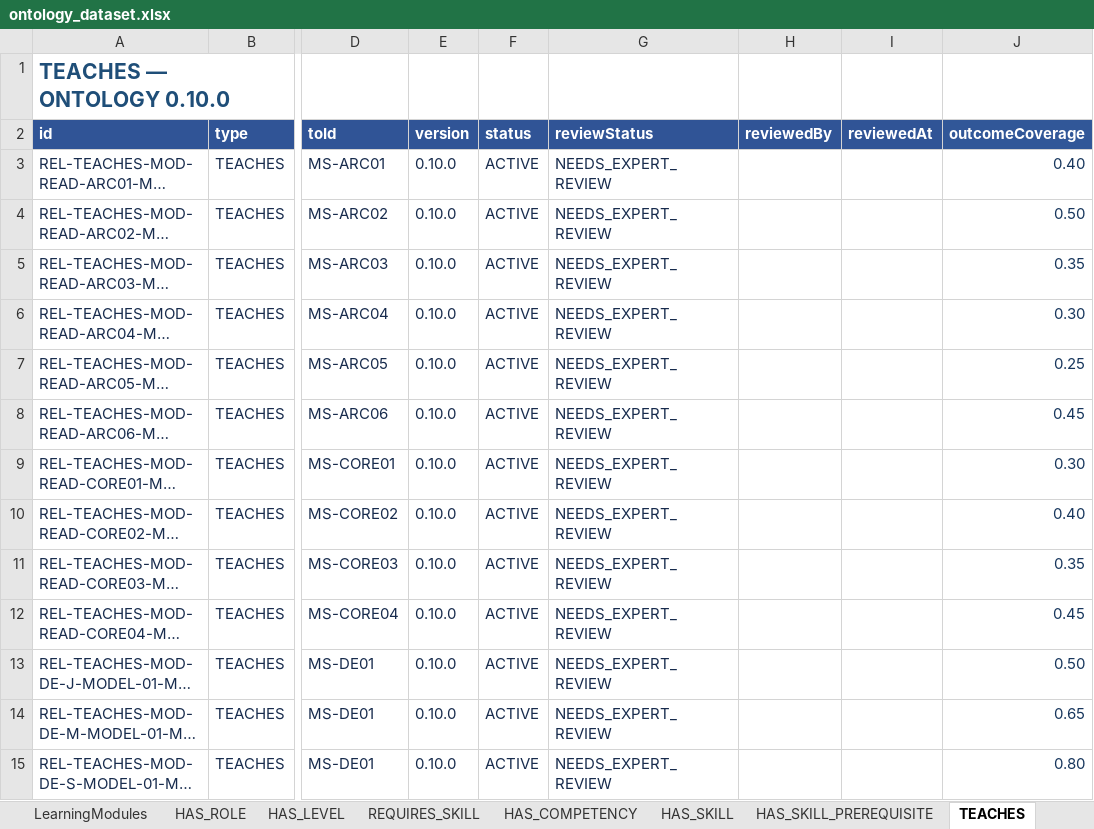
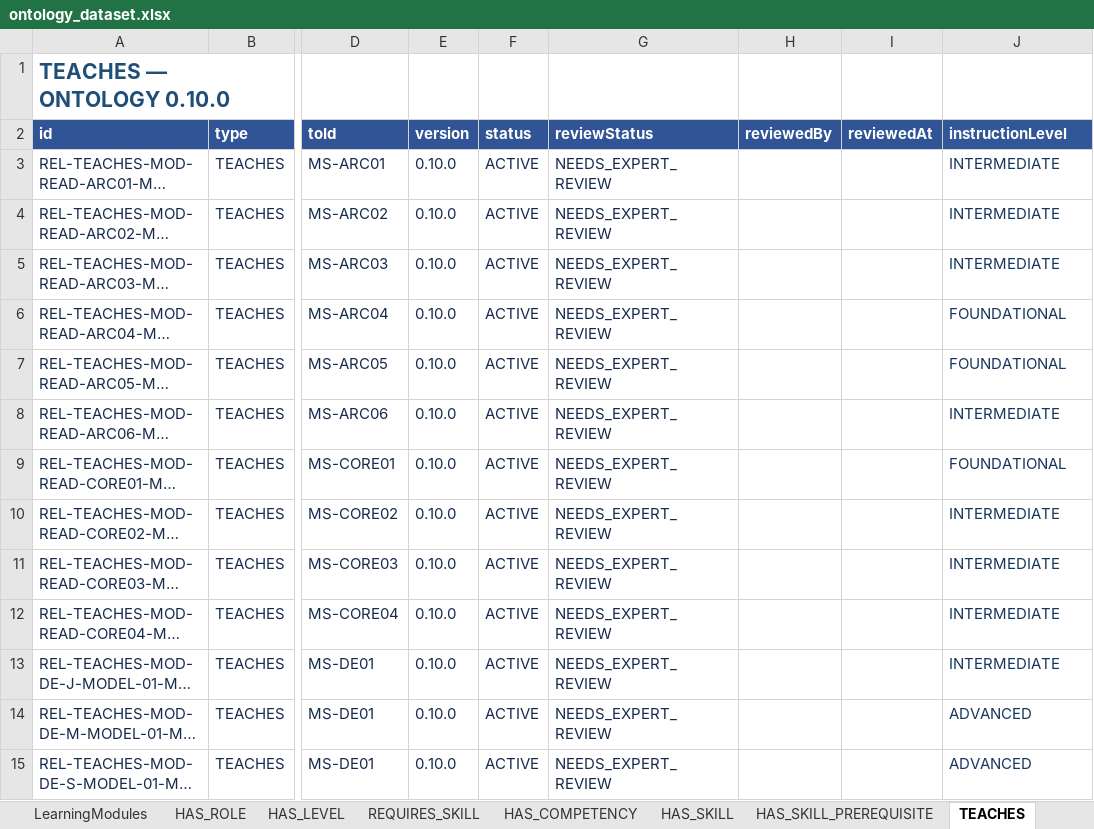
Before and after one commit to SEP490-Fall-2026-GFA26SE64/SEP490, an Excel workbook: documents/dataset/ontology_dataset.xlsx, sheet TEACHES, drawn as a sheet; only a part is shown, gaps mark what is left out; long unchanged cells end in …; values as stored, in another font and other column widths than the file's, no borders; the diff covers the shown part only; the diff names each change by its address in the sheet, - before the commit and + after, or states it on an @@ line.

Commit message:
Update ontology
 outcomeCoverage  -> instructionLevel

```diff
--- a/documents/dataset/ontology_dataset.xlsx (sheet TEACHES)
+++ b/documents/dataset/ontology_dataset.xlsx (sheet TEACHES)
-J2: outcomeCoverage
+J2: instructionLevel
-J3 (instructionLevel): 0.40
+J3 (instructionLevel): INTERMEDIATE
-J4 (instructionLevel): 0.50
+J4 (instructionLevel): INTERMEDIATE
-J5 (instructionLevel): 0.35
+J5 (instructionLevel): INTERMEDIATE
-J6 (instructionLevel): 0.30
+J6 (instructionLevel): FOUNDATIONAL
-J7 (instructionLevel): 0.25
+J7 (instructionLevel): FOUNDATIONAL
-J8 (instructionLevel): 0.45
+J8 (instructionLevel): INTERMEDIATE
-J9 (instructionLevel): 0.30
+J9 (instructionLevel): FOUNDATIONAL
-J10 (instructionLevel): 0.40
+J10 (instructionLevel): INTERMEDIATE
-J11 (instructionLevel): 0.35
+J11 (instructionLevel): INTERMEDIATE
-J12 (instructionLevel): 0.45
+J12 (instructionLevel): INTERMEDIATE
-J13 (instructionLevel): 0.50
+J13 (instructionLevel): INTERMEDIATE
-J14 (instructionLevel): 0.65
+J14 (instructionLevel): ADVANCED
-J15 (instructionLevel): 0.80
+J15 (instructionLevel): ADVANCED
```
Also changed, not shown: 168 edited cells elsewhere in this sheet, sheet Instruction Levels, sheet Rubric Guide, sheet Overview & TOC, other sheet tabs, 27 other files.
